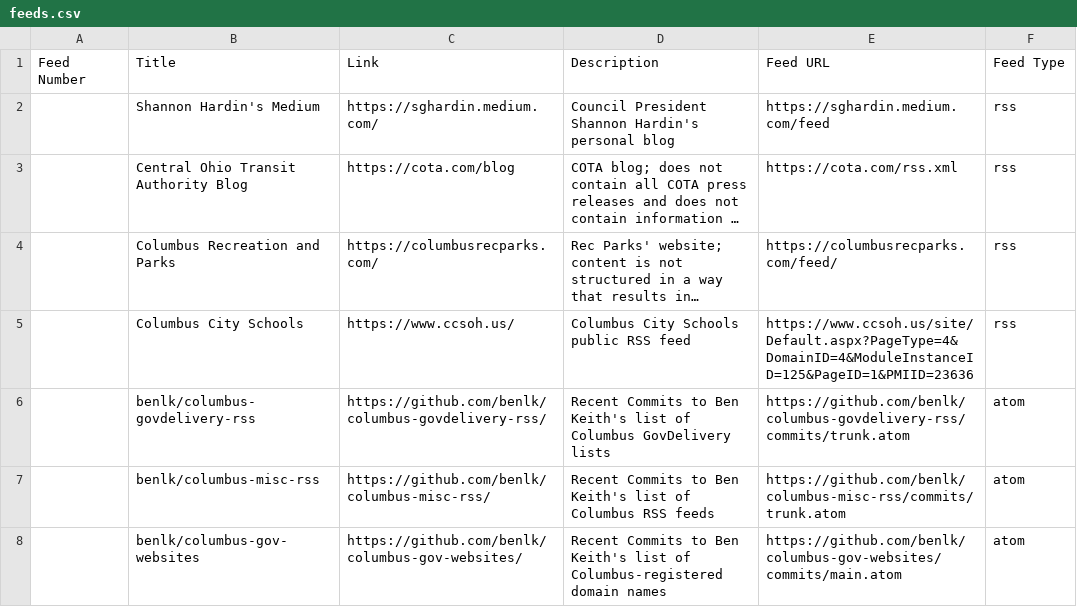
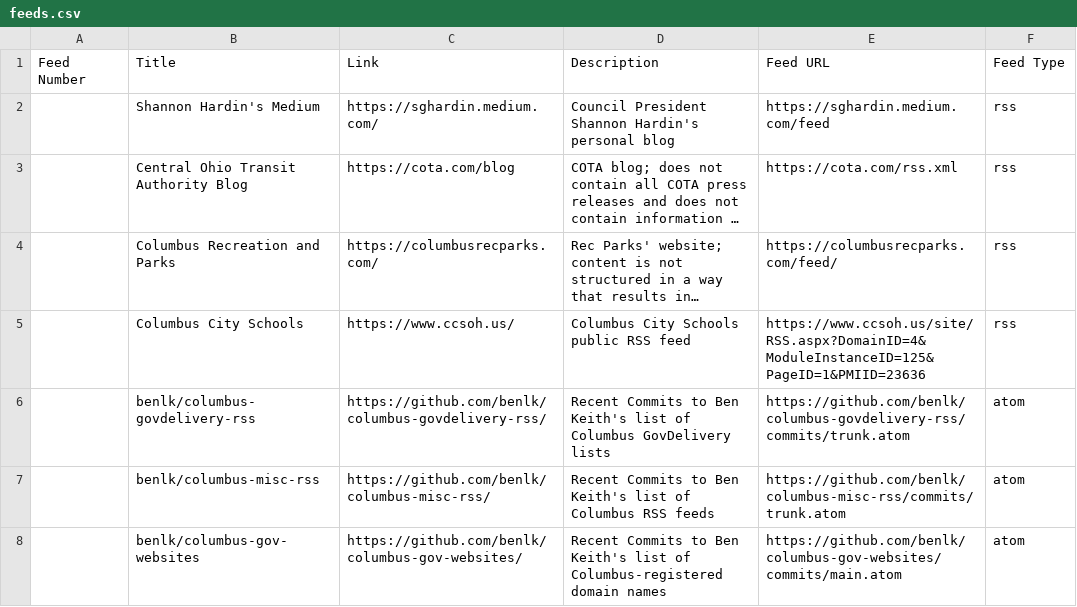
Before and after one commit to benlk/columbus-misc-rss, a CSV file: feeds.csv, drawn as a sheet; only a part is shown; long unchanged cells end in …; the diff names each change by its address in the sheet, - before the commit and + after, or states it on an @@ line.

Commit message:
Fix URL for CCSOH

```diff
--- a/feeds.csv
+++ b/feeds.csv
-E5 (Feed URL): https://www.ccsoh.us/site/Default.aspx?PageType=4&DomainID=4&ModuleInstanceID=125&PageID=1&PMIID=23636
+E5 (Feed URL): https://www.ccsoh.us/site/RSS.aspx?DomainID=4&ModuleInstanceID=125&PageID=1&PMIID=23636
```
Also changed, not shown: 1 other file.
